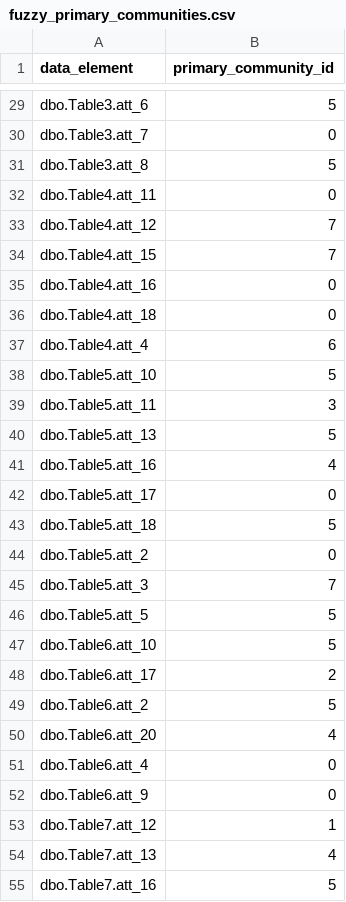
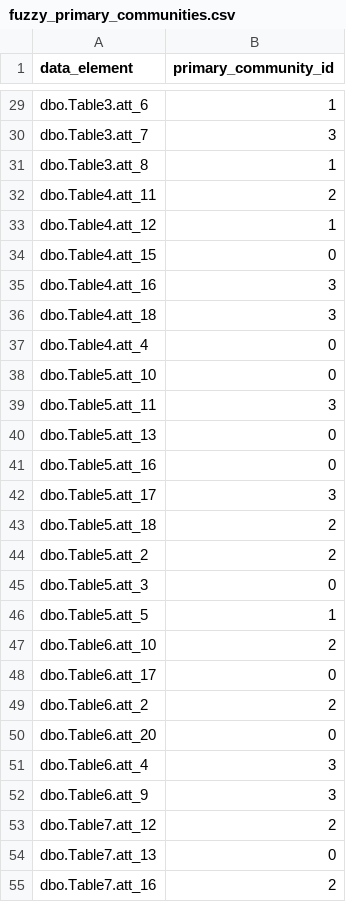
Before and after one commit to swagridAi/table_analysis, a CSV file: data/processed/fuzzy_primary_communities.csv, drawn as a sheet; only a part is shown, gaps mark what is left out; the diff covers the shown part only; the diff names each change by its address in the sheet, - before the commit and + after, or states it on an @@ line.

```diff
--- a/data/processed/fuzzy_primary_communities.csv
+++ b/data/processed/fuzzy_primary_communities.csv
-B29 (primary_community_id): 5
+B29 (primary_community_id): 1
-B30 (primary_community_id): 0
+B30 (primary_community_id): 3
-B31 (primary_community_id): 5
+B31 (primary_community_id): 1
-B32 (primary_community_id): 0
+B32 (primary_community_id): 2
-B33 (primary_community_id): 7
+B33 (primary_community_id): 1
-B34 (primary_community_id): 7
+B34 (primary_community_id): 0
-B35:B36 (primary_community_id): 0
+B35:B36 (primary_community_id): 3
-B37 (primary_community_id): 6
+B37 (primary_community_id): 0
-B38 (primary_community_id): 5
+B38 (primary_community_id): 0
-B40 (primary_community_id): 5
+B40 (primary_community_id): 0
-B41 (primary_community_id): 4
+B41 (primary_community_id): 0
-B42 (primary_community_id): 0
+B42 (primary_community_id): 3
-B43 (primary_community_id): 5
+B43 (primary_community_id): 2
-B44 (primary_community_id): 0
+B44 (primary_community_id): 2
-B45 (primary_community_id): 7
+B45 (primary_community_id): 0
-B46 (primary_community_id): 5
+B46 (primary_community_id): 1
-B47 (primary_community_id): 5
+B47 (primary_community_id): 2
-B48 (primary_community_id): 2
+B48 (primary_community_id): 0
-B49 (primary_community_id): 5
+B49 (primary_community_id): 2
-B50 (primary_community_id): 4
+B50 (primary_community_id): 0
-B51:B52 (primary_community_id): 0
+B51:B52 (primary_community_id): 3
-B53 (primary_community_id): 1
+B53 (primary_community_id): 2
-B54 (primary_community_id): 4
+B54 (primary_community_id): 0
-B55 (primary_community_id): 5
+B55 (primary_community_id): 2
```
Also changed, not shown: 46 edited cells elsewhere in this file, 7 other files.
